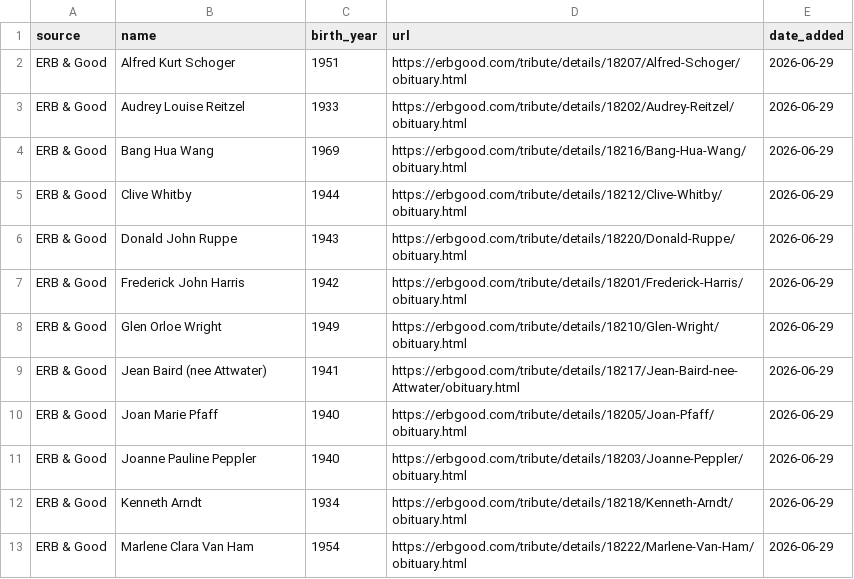
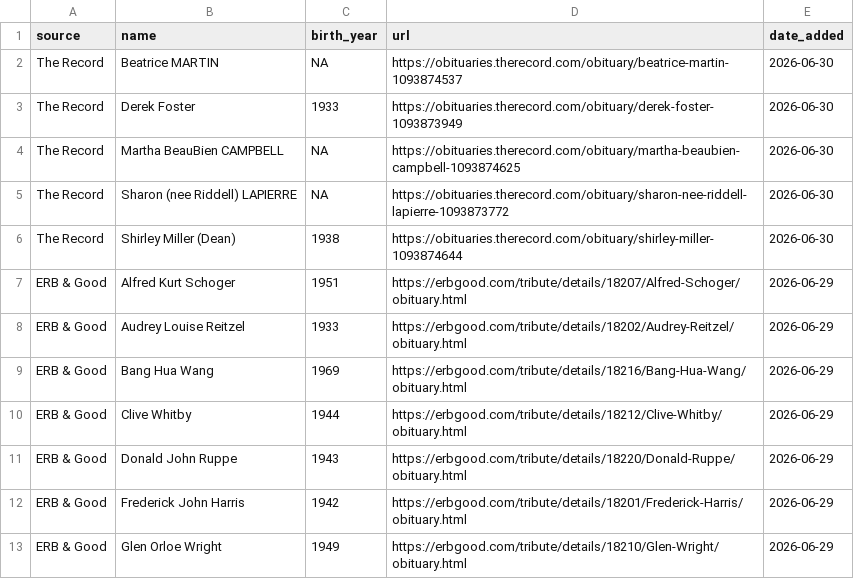
Before and after one commit to gpberber/waterloo-region-obituaries, a CSV file: data/obituaries.csv, drawn as a sheet; only a part is shown; the shorter side is filled out with more unchanged rows; the diff names each change by its address in the sheet, - before the commit and + after, or states it on an @@ line.

```diff
--- a/data/obituaries.csv
+++ b/data/obituaries.csv
+row 2: The Record | Beatrice MARTIN | NA | https://obituaries.therecord.com/obituary/beatrice-martin-1093874537 | 2026-06-30
+row 3: The Record | Derek Foster | 1933 | https://obituaries.therecord.com/obituary/derek-foster-1093873949 | 2026-06-30
+row 4: The Record | Martha BeauBien CAMPBELL | NA | https://obituaries.therecord.com/obituary/martha-beaubien-campbell-1093874625 | 2026-06-30
+row 5: The Record | Sharon (nee Riddell) LAPIERRE | NA | https://obituaries.therecord.com/obituary/sharon-nee-riddell-lapierre-1093873772 | 2026-06-30
+row 6: The Record | Shirley Miller (Dean) | 1938 | https://obituaries.therecord.com/obituary/shirley-miller-1093874644 | 2026-06-30
```
Also changed, not shown: 1 other file.
